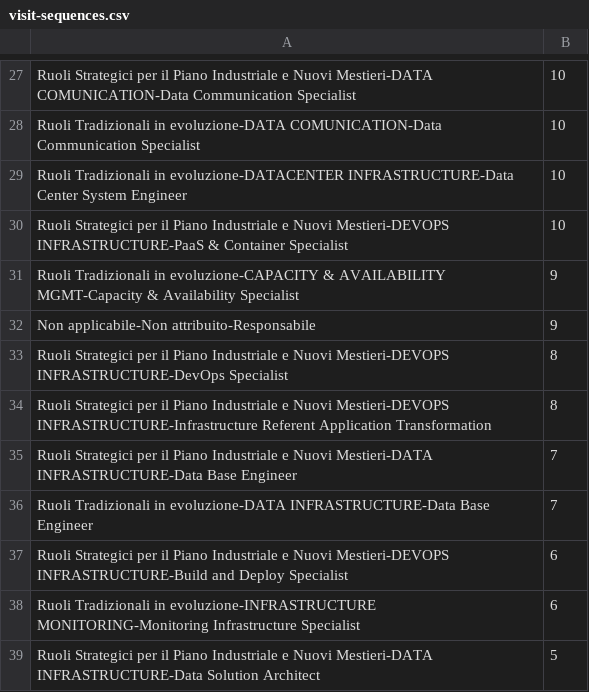
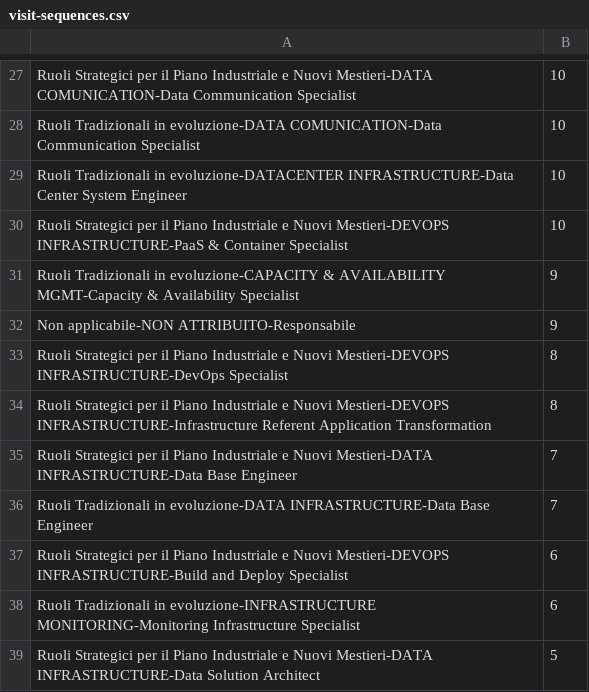
Before and after one commit to bea96gigli/bea96gigli.github.io, a CSV file: visit-sequences.csv, drawn as a sheet; only a part is shown, gaps mark what is left out; the diff covers the shown part only.

```diff
--- a/visit-sequences.csv
+++ b/visit-sequences.csv
@@ -31,3 +31,3 @@ Ruoli Strategici per il Piano Industriale e Nuovi Mestieri-DEVOPS INFRASTRUCTURE
 Ruoli Tradizionali in evoluzione-CAPACITY & AVAILABILITY  MGMT-Capacity & Availability Specialist,9
-Non applicabile-Non attribuito-Responsabile,9
+Non applicabile-NON ATTRIBUITO-Responsabile,9
 Ruoli Strategici per il Piano Industriale e Nuovi Mestieri-DEVOPS INFRASTRUCTURE-DevOps Specialist,8
```
Also changed, not shown: 2 added rows, 3 removed rows and 5 edited cells elsewhere in this file, 1 other file.
